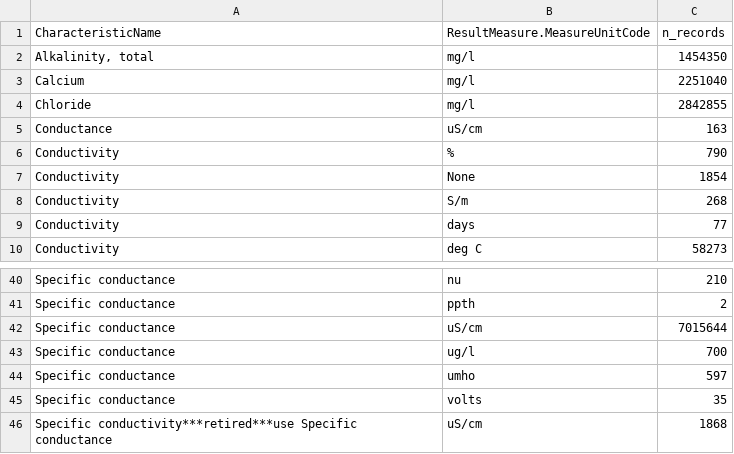
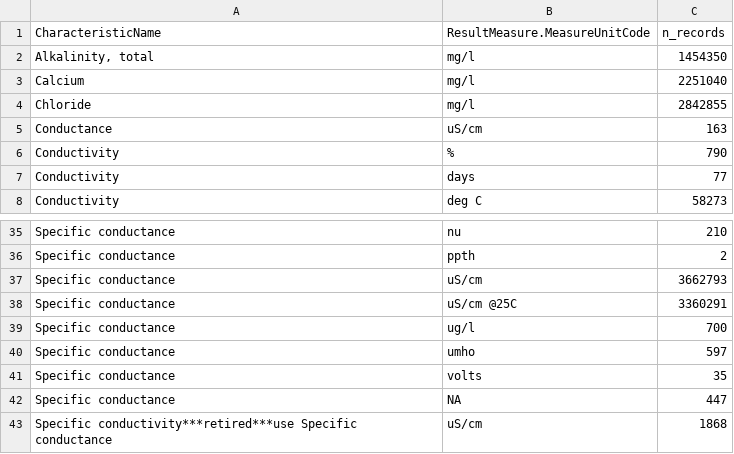
Before and after one commit to lindsayplatt/state-of-freshwater, a CSV file: 3_harmonize/log/wqp_records_summary.csv, drawn as a sheet; only a part is shown, gaps mark what is left out; the diff covers the shown part only.

Commit message:
change how units are detected in conductivity to match calcium/chloride approach

```diff
--- a/3_harmonize/log/wqp_records_summary.csv
+++ b/3_harmonize/log/wqp_records_summary.csv
@@ -6,4 +6,2 @@ Conductance,uS/cm,163
 Conductivity,%,790
-Conductivity,None,1854
-Conductivity,S/m,268
 Conductivity,days,77
@@ -41,3 +36,4 @@ Specific conductance,nu,210
 Specific conductance,ppth,2
-Specific conductance,uS/cm,7015644
+Specific conductance,uS/cm,3662793
+Specific conductance,uS/cm @25C,3360291
 Specific conductance,ug/l,700
@@ -45,2 +41,3 @@ Specific conductance,umho,597
 Specific conductance,volts,35
+Specific conductance,NA,447
 Specific conductivity***retired***use Specific conductance,uS/cm,1868
```
Also changed, not shown: 4 added rows, 7 removed rows and 2 edited cells elsewhere in this file, 1 other file.
